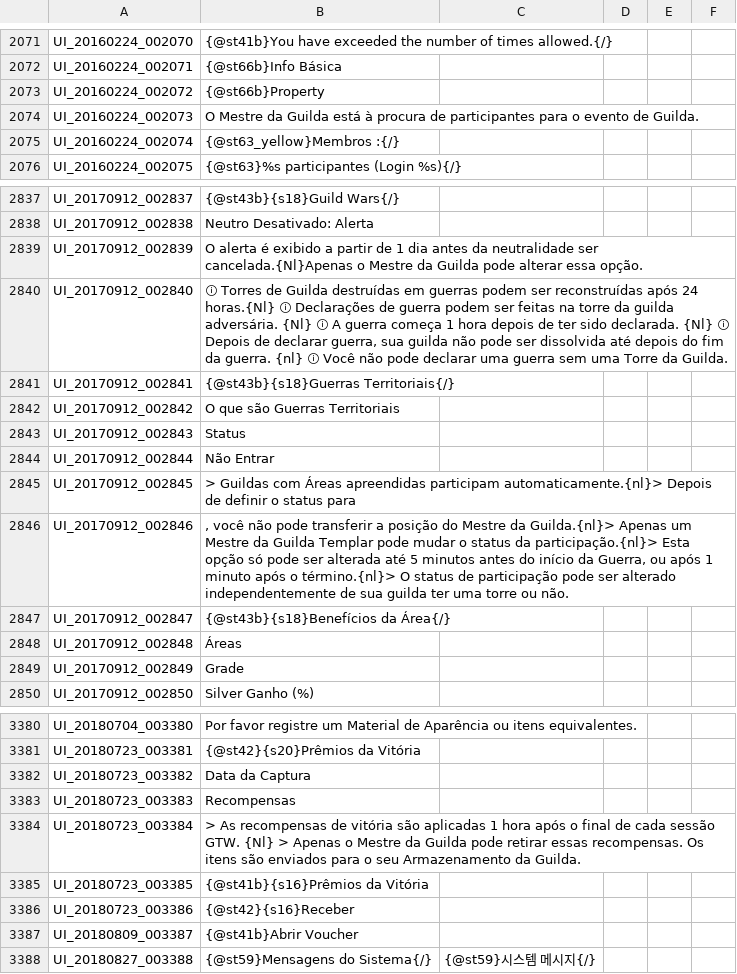
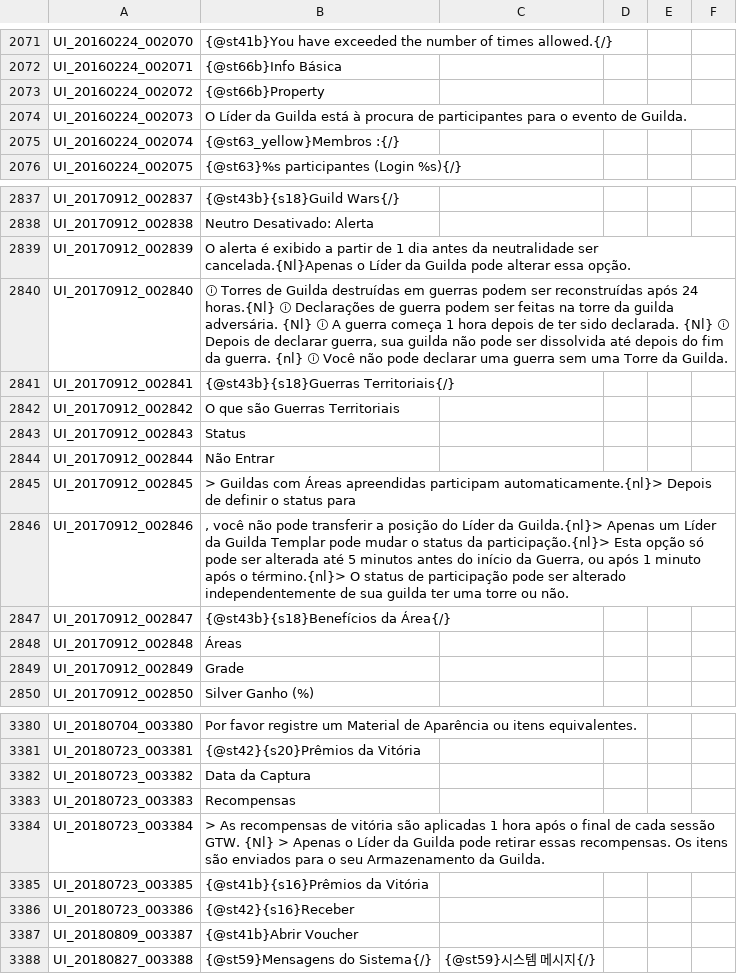
Before and after one commit to Treeofsavior/PortugueseTranslation, a TSV file: UI.tsv, drawn as a sheet; only a part is shown, gaps mark what is left out.

Commit message:
Guild Master padronization

```diff
--- a/UI.tsv
+++ b/UI.tsv
@@ -2073,3 +2073,3 @@ UI_20160224_002071	{@st66b}Info Básica
 UI_20160224_002072	{@st66b}Property
-UI_20160224_002073	O Mestre da Guilda está à procura de participantes para o evento de Guilda.
+UI_20160224_002073	O Líder da Guilda está à procura de participantes para o evento de Guilda.
 UI_20160224_002074	{@st63_yellow}Membros :{/}
@@ -2838,3 +2838,3 @@ UI_20170912_002837	{@st43b}{s18}Guild Wars{/}
 UI_20170912_002838	Neutro Desativado: Alerta
-UI_20170912_002839	O alerta é exibido a partir de 1 dia antes da neutralidade ser cancelada.{Nl}Apenas o Mestre da Guilda pode alterar essa opção.
+UI_20170912_002839	O alerta é exibido a partir de 1 dia antes da neutralidade ser cancelada.{Nl}Apenas o Líder da Guilda pode alterar essa opção.
 UI_20170912_002840	ⓘ Torres de Guilda destruídas em guerras podem ser reconstruídas após 24 horas.{Nl} ⓘ Declarações de guerra podem ser feitas na torre da guilda adversária. {Nl} ⓘ A guerra começa 1 hora depois de ter sido declarada. {Nl} ⓘ Depois de declarar guerra, sua guilda não pode ser dissolvida até depois do fim da guerra. {nl} ⓘ Você não pode declarar uma guerra sem uma Torre da Guilda.
@@ -2845,3 +2845,3 @@ UI_20170912_002844	Não Entrar
 UI_20170912_002845	> Guildas com Áreas apreendidas participam automaticamente.{nl}> Depois de definir o status para
-UI_20170912_002846	, você não pode transferir a posição do Mestre da Guilda.{nl}> Apenas um Mestre da Guilda Templar pode mudar o status da participação.{nl}> Esta opção só pode ser alterada até 5 minutos antes do início da Guerra, ou após 1 minuto após o término.{nl}> O status de participação pode ser alterado independentemente de sua guilda ter uma torre ou não.
+UI_20170912_002846	, você não pode transferir a posição do Líder da Guilda.{nl}> Apenas um Líder da Guilda Templar pode mudar o status da participação.{nl}> Esta opção só pode ser alterada até 5 minutos antes do início da Guerra, ou após 1 minuto após o término.{nl}> O status de participação pode ser alterado independentemente de sua guilda ter uma torre ou não.
 UI_20170912_002847	{@st43b}{s18}Benefícios da Área{/}
@@ -3383,3 +3383,3 @@ UI_20180723_003382	Data da Captura
 UI_20180723_003383	Recompensas
-UI_20180723_003384	> As recompensas de vitória são aplicadas 1 hora após o final de cada sessão GTW. {Nl} > Apenas o Mestre da Guilda pode retirar essas recompensas. Os itens são enviados para o seu Armazenamento da Guilda.
+UI_20180723_003384	> As recompensas de vitória são aplicadas 1 hora após o final de cada sessão GTW. {Nl} > Apenas o Líder da Guilda pode retirar essas recompensas. Os itens são enviados para o seu Armazenamento da Guilda.
 UI_20180723_003385	{@st41b}{s16}Prêmios da Vitória
```
Also changed, not shown: 1 other file.
